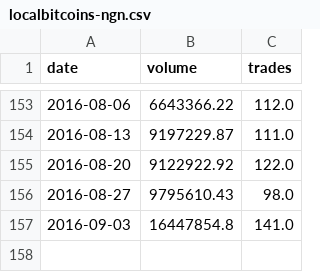
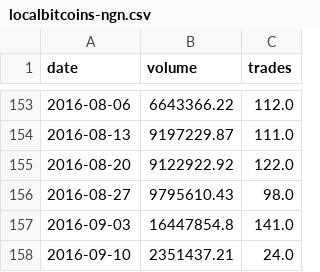
Before and after one commit to localbtc/localbtc.github.io, a CSV file: localbitcoins-ngn.csv, drawn as a sheet; only a part is shown, gaps mark what is left out; the diff names each change by its address in the sheet, - before the commit and + after, or states it on an @@ line.

Commit message:
update trade data

```diff
--- a/localbitcoins-ngn.csv
+++ b/localbitcoins-ngn.csv
+row 158: 2016-09-10 | 2351437.21 | 24.0
```
Also changed, not shown: 1 other file.
